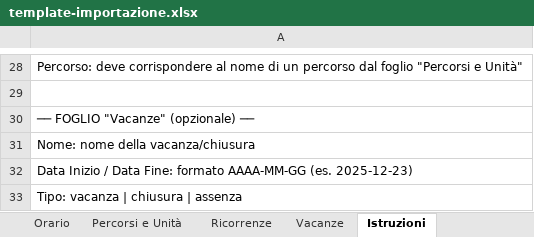
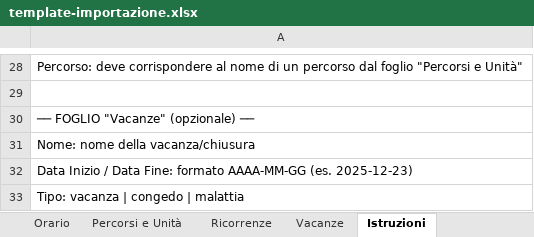
Before and after one commit to lcumrg/Le-mie-Lezioni, an Excel workbook: public/template-importazione.xlsx, sheet Istruzioni, drawn as a sheet; only a part is shown, gaps mark what is left out; values as stored, in another font and other column widths than the file's, no borders; the diff names each change by its address in the sheet, - before the commit and + after, or states it on an @@ line.

```diff
--- a/public/template-importazione.xlsx (sheet Istruzioni)
+++ b/public/template-importazione.xlsx (sheet Istruzioni)
-A33: Tipo: vacanza | chiusura | assenza
+A33: Tipo: vacanza | congedo | malattia
```
Also changed, not shown: sheet Vacanze, 8 other files.
